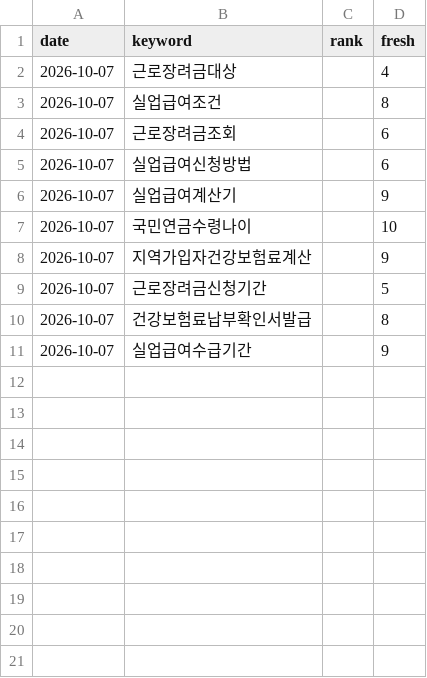
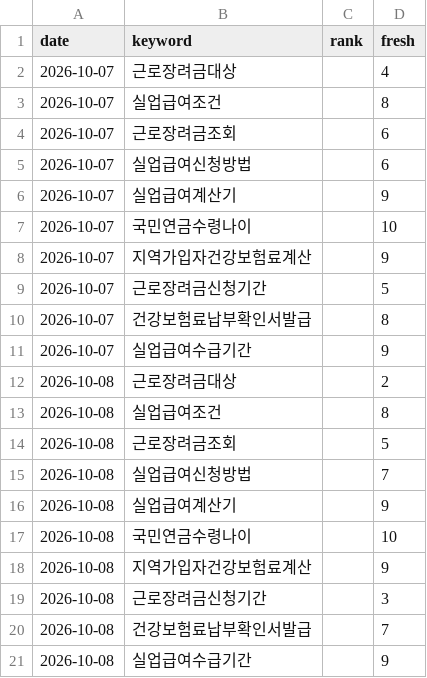
Before and after one commit to Parksooyoung-John/Blog_Automation, a CSV file: content/naver/_ranks.csv, drawn as a sheet; the diff names each change by its address in the sheet, - before the commit and + after, or states it on an @@ line.

```diff
--- a/content/naver/_ranks.csv
+++ b/content/naver/_ranks.csv
+row 12: 2026-10-08 | 근로장려금대상 |  | 2
+row 13: 2026-10-08 | 실업급여조건 |  | 8
+row 14: 2026-10-08 | 근로장려금조회 |  | 5
+row 15: 2026-10-08 | 실업급여신청방법 |  | 7
+row 16: 2026-10-08 | 실업급여계산기 |  | 9
+row 17: 2026-10-08 | 국민연금수령나이 |  | 10
+row 18: 2026-10-08 | 지역가입자건강보험료계산 |  | 9
+row 19: 2026-10-08 | 근로장려금신청기간 |  | 3
+row 20: 2026-10-08 | 건강보험료납부확인서발급 |  | 7
+row 21: 2026-10-08 | 실업급여수급기간 |  | 9
```
Also changed, not shown: 14 other files.
